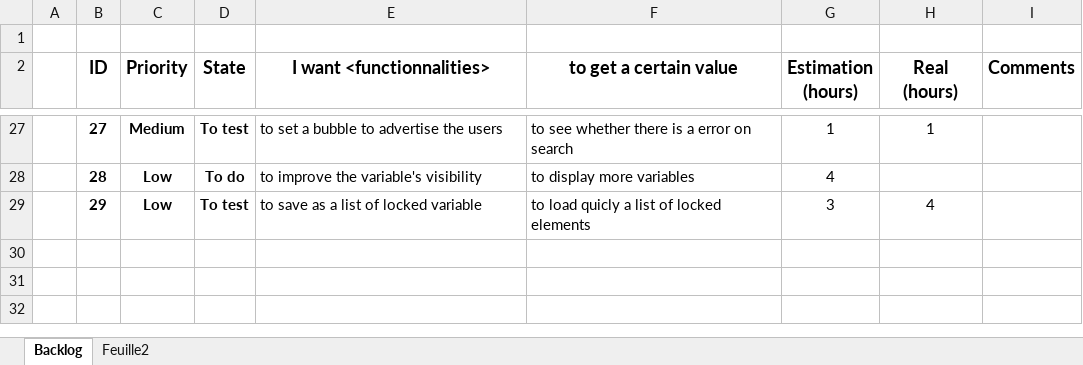
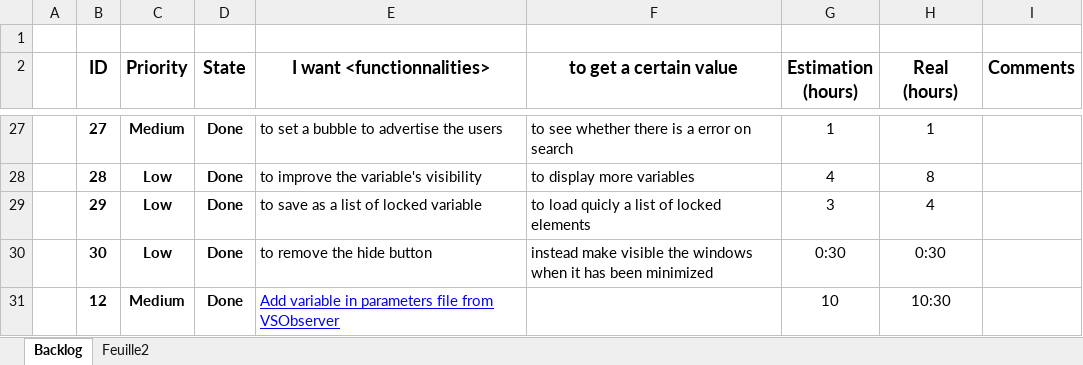
Before and after one commit to Edwix/VSObserver, an Excel workbook: Works.xlsx, sheet Backlog, drawn as a sheet; only a part is shown, gaps mark what is left out; values as stored, in another font and other column widths than the file's, no borders; conditional formats not drawn; the diff covers the shown part only; the diff names each change by its address in the sheet, - before the commit and + after, or states it on an @@ line.

```diff
--- a/Works.xlsx (sheet Backlog)
+++ b/Works.xlsx (sheet Backlog)
-D27 (State): To test
+D27 (State): Done
-D28 (State): To do
+D28 (State): Done
-H28 (Real (hours)): (empty)
+H28 (Real (hours)): 8
-D29 (State): To test
+D29 (State): Done
@@ row 30 unhidden:  | 30 | Low | Done | to remove the hide button | instead make visible the windows when it has been minimized | 0:30 | 0:30 @@
+row 31:  | 12 | Medium | Done | Add variable in parameters file from VSObserver |  | 10 | 10:30
```
Also changed, not shown: 20 hidden or unhidden rows and 2 edited cells elsewhere in this sheet.
